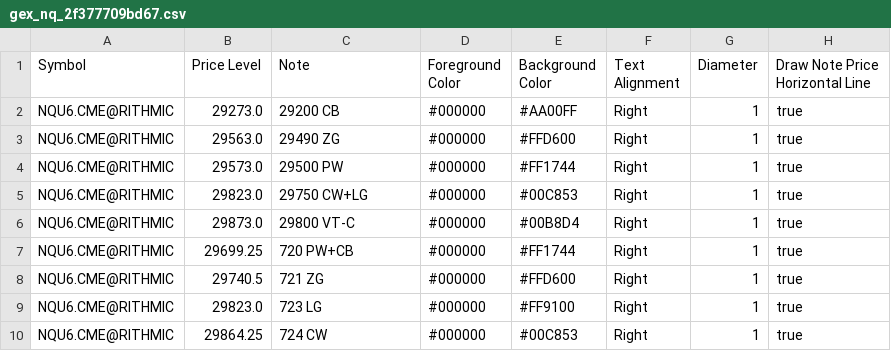
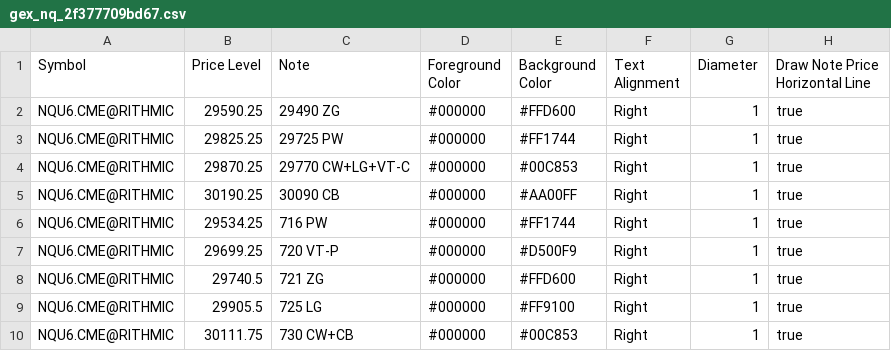
Before and after one commit to trading4life20-code/gex-levels, a CSV file: gex_nq_2f377709bd67.csv, drawn as a sheet.

Commit message:
update gex_nq_2f377709bd67.csv

```diff
--- a/gex_nq_2f377709bd67.csv
+++ b/gex_nq_2f377709bd67.csv
@@ -1,10 +1,10 @@
 Symbol,Price Level,Note,Foreground Color,Background Color,Text Alignment,Diameter,Draw Note Price Horizontal Line
-NQU6.CME@RITHMIC,29273.0,29200 CB,#000000,#AA00FF,Right,1,true
-NQU6.CME@RITHMIC,29563.0,29490 ZG,#000000,#FFD600,Right,1,true
-NQU6.CME@RITHMIC,29573.0,29500 PW,#000000,#FF1744,Right,1,true
-NQU6.CME@RITHMIC,29823.0,29750 CW+LG,#000000,#00C853,Right,1,true
-NQU6.CME@RITHMIC,29873.0,29800 VT-C,#000000,#00B8D4,Right,1,true
-NQU6.CME@RITHMIC,29699.25,720 PW+CB,#000000,#FF1744,Right,1,true
+NQU6.CME@RITHMIC,29590.25,29490 ZG,#000000,#FFD600,Right,1,true
+NQU6.CME@RITHMIC,29825.25,29725 PW,#000000,#FF1744,Right,1,true
+NQU6.CME@RITHMIC,29870.25,29770 CW+LG+VT-C,#000000,#00C853,Right,1,true
+NQU6.CME@RITHMIC,30190.25,30090 CB,#000000,#AA00FF,Right,1,true
+NQU6.CME@RITHMIC,29534.25,716 PW,#000000,#FF1744,Right,1,true
+NQU6.CME@RITHMIC,29699.25,720 VT-P,#000000,#D500F9,Right,1,true
 NQU6.CME@RITHMIC,29740.5,721 ZG,#000000,#FFD600,Right,1,true
-NQU6.CME@RITHMIC,29823.0,723 LG,#000000,#FF9100,Right,1,true
-NQU6.CME@RITHMIC,29864.25,724 CW,#000000,#00C853,Right,1,true
+NQU6.CME@RITHMIC,29905.5,725 LG,#000000,#FF9100,Right,1,true
+NQU6.CME@RITHMIC,30111.75,730 CW+CB,#000000,#00C853,Right,1,true
```
